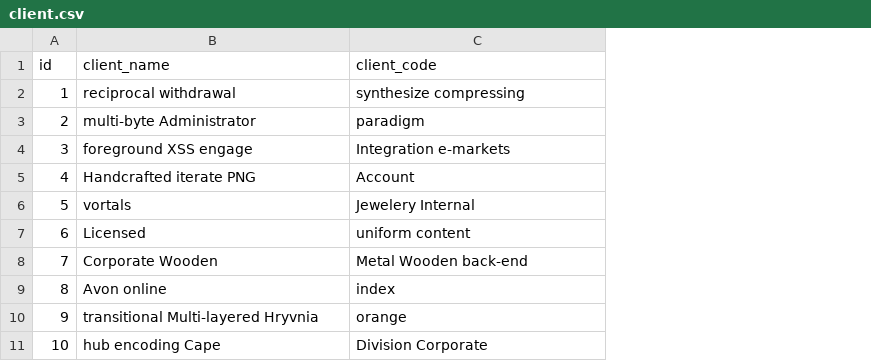
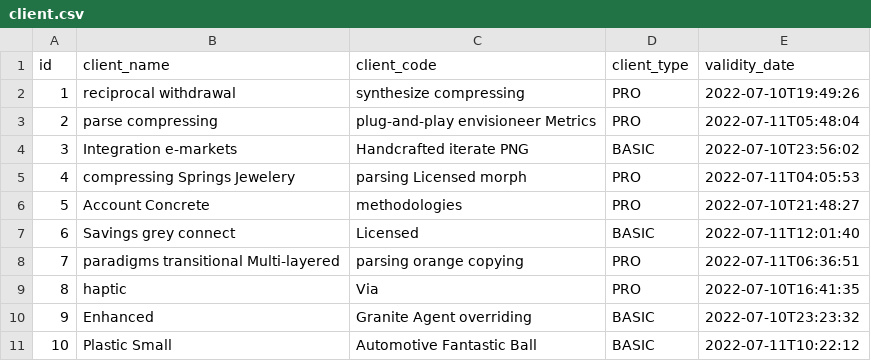
Before and after one commit to plurantee/posms, a CSV file: src/main/resources/config/liquibase/fake-data/client.csv, drawn as a sheet; the diff names each change by its address in the sheet, - before the commit and + after, or states it on an @@ line.

```diff
--- a/src/main/resources/config/liquibase/fake-data/client.csv
+++ b/src/main/resources/config/liquibase/fake-data/client.csv
+column D (client_type), rows 2-11: PRO | PRO | BASIC | PRO | PRO | BASIC | PRO | PRO | BASIC | BASIC
+column E (validity_date), rows 2-11: 2022-07-10T19:49:26 | 2022-07-11T05:48:04 | 2022-07-10T23:56:02 | 2022-07-11T04:05:53 | 2022-07-10T21:48:27 | 2022-07-11T12:01:40 | 2022-07-11T06:36:51 | 2022-07-10T16:41:35 | 2022-07-10T23:23:32 | 2022-07-11T10:22:12
-B3 (client_name): multi-byte Administrator
+B3 (client_name): parse compressing
-C3 (client_code): paradigm
+C3 (client_code): plug-and-play envisioneer Metrics
-B4 (client_name): foreground XSS engage
+B4 (client_name): Integration e-markets
-C4 (client_code): Integration e-markets
+C4 (client_code): Handcrafted iterate PNG
-B5 (client_name): Handcrafted iterate PNG
+B5 (client_name): compressing Springs Jewelery
-C5 (client_code): Account
+C5 (client_code): parsing Licensed morph
-B6 (client_name): vortals
+B6 (client_name): Account Concrete
-C6 (client_code): Jewelery Internal
+C6 (client_code): methodologies
-B7 (client_name): Licensed
+B7 (client_name): Savings grey connect
-C7 (client_code): uniform content
+C7 (client_code): Licensed
-B8 (client_name): Corporate Wooden
+B8 (client_name): paradigms transitional Multi-layered
-C8 (client_code): Metal Wooden back-end
+C8 (client_code): parsing orange copying
-B9 (client_name): Avon online
+B9 (client_name): haptic
-C9 (client_code): index
+C9 (client_code): Via
-B10 (client_name): transitional Multi-layered Hryvnia
+B10 (client_name): Enhanced
-C10 (client_code): orange
+C10 (client_code): Granite Agent overriding
-B11 (client_name): hub encoding Cape
+B11 (client_name): Plastic Small
-C11 (client_code): Division Corporate
+C11 (client_code): Automotive Fantastic Ball
```
Also changed, not shown: 33 other files.
